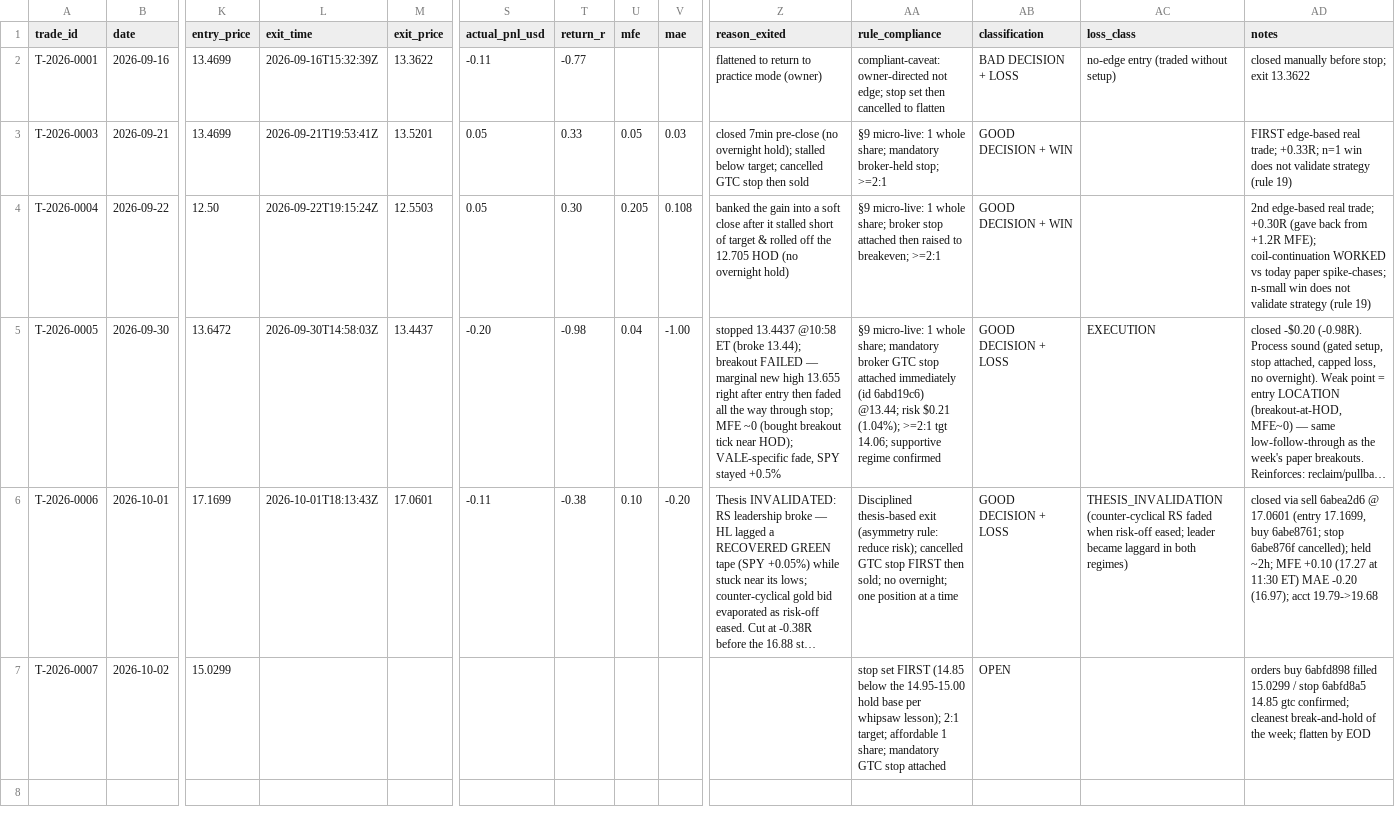
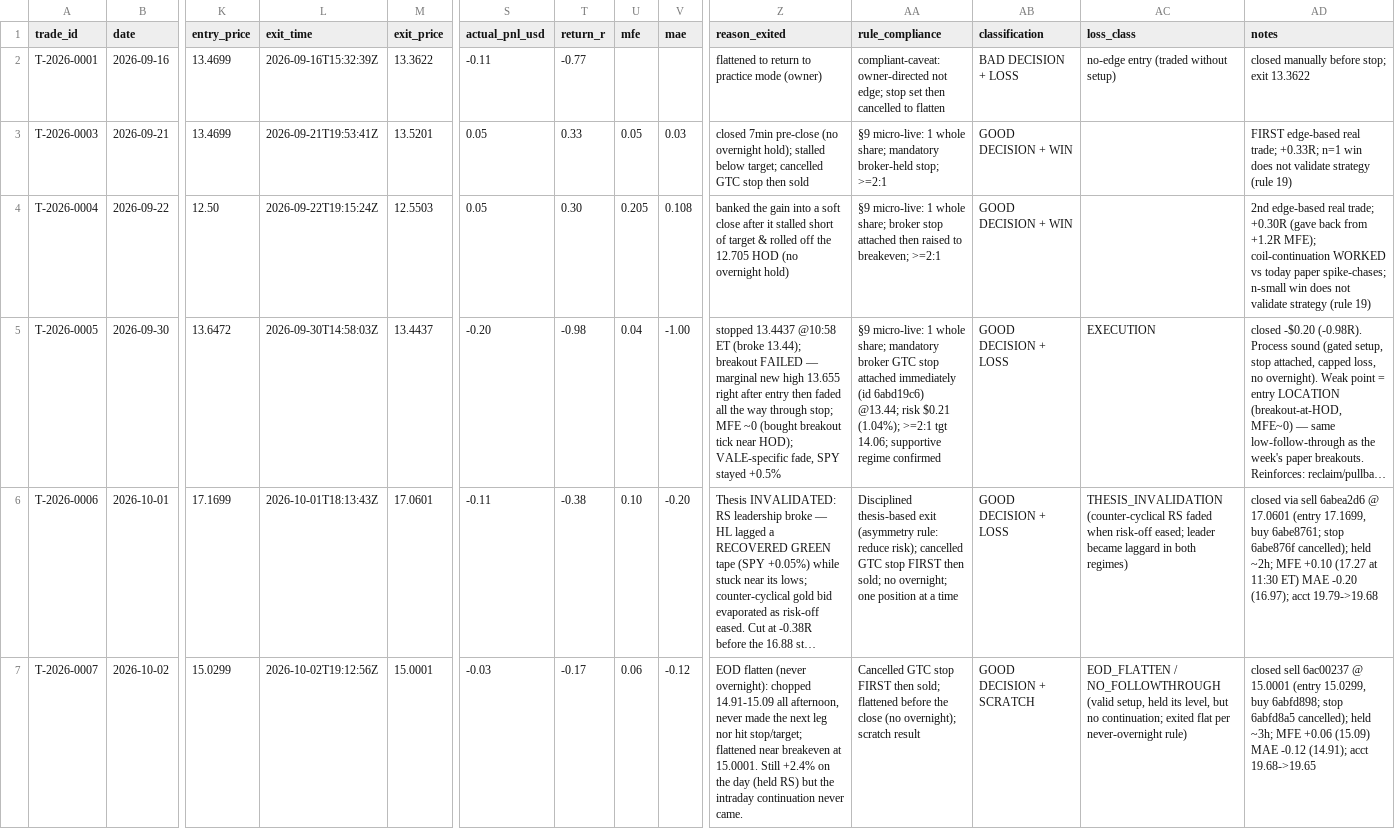
Before and after one commit to Taido097/Trading-Agent-, a CSV file: data/ALL_TRADES.csv, drawn as a sheet; only a part is shown, gaps mark what is left out; long unchanged cells end in …; the diff names each change by its address in the sheet, - before the commit and + after, or states it on an @@ line.

```diff
--- a/data/ALL_TRADES.csv
+++ b/data/ALL_TRADES.csv
-L7 (exit_time): (empty)
+L7 (exit_time): 2026-10-02T19:12:56Z
-M7 (exit_price): (empty)
+M7 (exit_price): 15.0001
-S7 (actual_pnl_usd): (empty)
+S7 (actual_pnl_usd): -0.03
-T7 (return_r): (empty)
+T7 (return_r): -0.17
-U7 (mfe): (empty)
+U7 (mfe): 0.06
-V7 (mae): (empty)
+V7 (mae): -0.12
-Z7 (reason_exited): (empty)
+Z7 (reason_exited): EOD flatten (never overnight): chopped 14.91-15.09 all afternoon, never made the next leg nor hit stop/target; flattened near breakeven at 15.0001. Still +2.4% on the day (held RS) but the intraday continuation never came.
-AA7 (rule_compliance): stop set FIRST (14.85 below the 14.95-15.00 hold base per whipsaw lesson); 2:1 target; affordable 1 share; mandatory GTC stop attached
+AA7 (rule_compliance): Cancelled GTC stop FIRST then sold; flattened before the close (no overnight); scratch result
-AB7 (classification): OPEN
+AB7 (classification): GOOD DECISION + SCRATCH
-AC7 (loss_class): (empty)
+AC7 (loss_class): EOD_FLATTEN / NO_FOLLOWTHROUGH (valid setup, held its level, but no continuation; exited flat per never-overnight rule)
-AD7 (notes): orders buy 6abfd898 filled 15.0299 / stop 6abfd8a5 14.85 gtc confirmed; cleanest break-and-hold of the week; flatten by EOD
+AD7 (notes): closed sell 6ac00237 @ 15.0001 (entry 15.0299, buy 6abfd898; stop 6abfd8a5 cancelled); held ~3h; MFE +0.06 (15.09) MAE -0.12 (14.91); acct 19.68->19.65
```
Also changed, not shown: data/LIVE_TRADES.csv, 2 other files.
